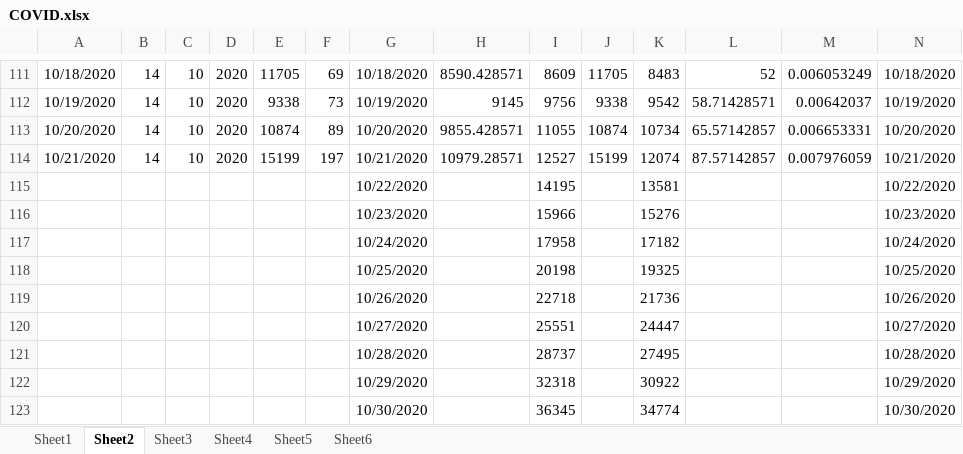
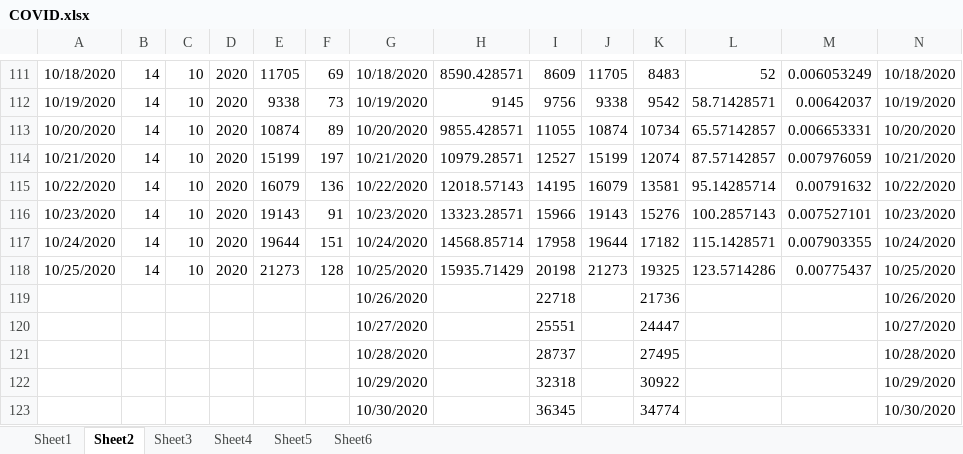
Before and after one commit to andreamartinelli1974/COVID-19, an Excel workbook: COVID_EXCEL/COVID.xlsx, sheet Sheet2, drawn as a sheet; only a part is shown, gaps mark what is left out; values as stored, in another font and other column widths than the file's, no borders; removed rows and columns are numbered as before the commit, all else as after; rows hold the shown columns only; the diff names each change by its address in the sheet, - before the commit and + after, or states it on an @@ line.

Commit message:
new data & update

```diff
--- a/COVID_EXCEL/COVID.xlsx (sheet Sheet2)
+++ b/COVID_EXCEL/COVID.xlsx (sheet Sheet2)
-row 115:  |  |  |  |  |  | 10/22/2020 |  | 14195 |  | 13581 |  |  | 10/22/2020
-row 116:  |  |  |  |  |  | 10/23/2020 |  | 15966 |  | 15276 |  |  | 10/23/2020
-row 117:  |  |  |  |  |  | 10/24/2020 |  | 17958 |  | 17182 |  |  | 10/24/2020
-row 118:  |  |  |  |  |  | 10/25/2020 |  | 20198 |  | 19325 |  |  | 10/25/2020
+row 115: 10/22/2020 | 14 | 10 | 2020 | 16079 | 136 | 10/22/2020 | 12018.57143 | 14195 | 16079 | 13581 | 95.14285714 | 0.00791632 | 10/22/2020
+row 116: 10/23/2020 | 14 | 10 | 2020 | 19143 | 91 | 10/23/2020 | 13323.28571 | 15966 | 19143 | 15276 | 100.2857143 | 0.007527101 | 10/23/2020
+row 117: 10/24/2020 | 14 | 10 | 2020 | 19644 | 151 | 10/24/2020 | 14568.85714 | 17958 | 19644 | 17182 | 115.1428571 | 0.007903355 | 10/24/2020
+row 118: 10/25/2020 | 14 | 10 | 2020 | 21273 | 128 | 10/25/2020 | 15935.71429 | 20198 | 21273 | 19325 | 123.5714286 | 0.00775437 | 10/25/2020
```
Also changed, not shown: sheet Sheet4, charts or pictures, COVID_EXCEL/COVID II.xlsx, COVID_EXCEL/COVID III.xlsx.
